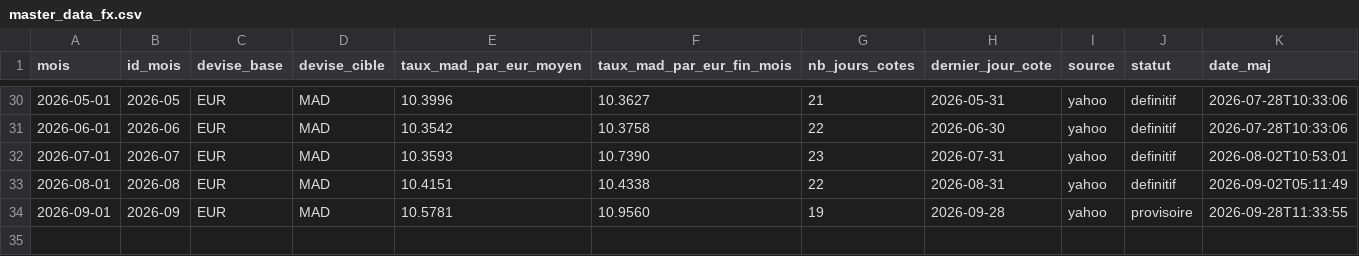
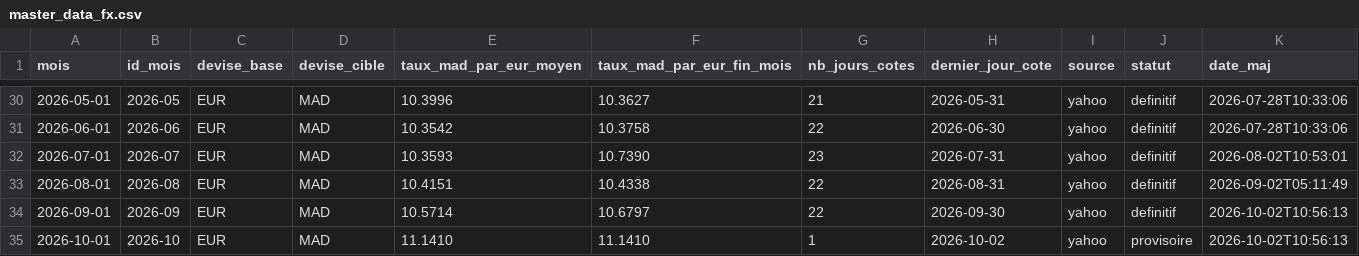
Before and after one commit to MTManon/referentiel-fx, a CSV file: master_data_fx.csv, drawn as a sheet; only a part is shown, gaps mark what is left out.

```diff
--- a/master_data_fx.csv
+++ b/master_data_fx.csv
@@ -33,2 +33,3 @@
 2026-08-01;2026-08;EUR;MAD;10.4151;10.4338;22;2026-08-31;yahoo;definitif;2026-09-02T05:11:49
-2026-09-01;2026-09;EUR;MAD;10.5781;10.9560;19;2026-09-28;yahoo;provisoire;2026-09-28T11:33:55
+2026-09-01;2026-09;EUR;MAD;10.5714;10.6797;22;2026-09-30;yahoo;definitif;2026-10-02T10:56:13
+2026-10-01;2026-10;EUR;MAD;11.1410;11.1410;1;2026-10-02;yahoo;provisoire;2026-10-02T10:56:13
```
Also changed, not shown: 2 other files.
